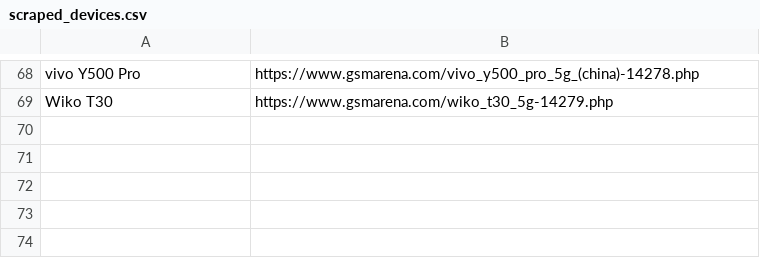
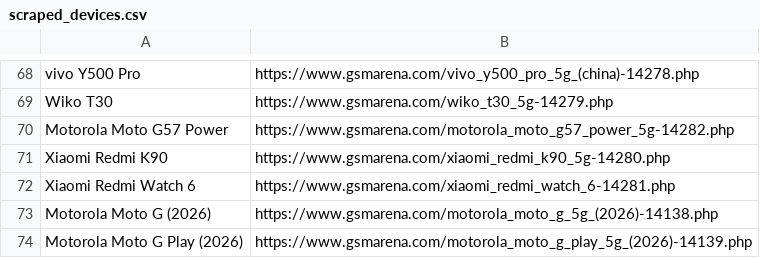
Before and after one commit to fahim12064/zuzu_notice_BOT, a CSV file: scraped_devices.csv, drawn as a sheet; only a part is shown, gaps mark what is left out.

```diff
--- a/scraped_devices.csv
+++ b/scraped_devices.csv
@@ -69 +69,6 @@ vivo Y500 Pro,https://www.gsmarena.com/vivo_y500_pro_5g_(china)-14278.php
 Wiko T30,https://www.gsmarena.com/wiko_t30_5g-14279.php
+Motorola Moto G57 Power,https://www.gsmarena.com/motorola_moto_g57_power_5g-14282.php
+Xiaomi Redmi K90,https://www.gsmarena.com/xiaomi_redmi_k90_5g-14280.php
+Xiaomi Redmi Watch 6,https://www.gsmarena.com/xiaomi_redmi_watch_6-14281.php
+Motorola Moto G (2026),https://www.gsmarena.com/motorola_moto_g_5g_(2026)-14138.php
+Motorola Moto G Play (2026),https://www.gsmarena.com/motorola_moto_g_play_5g_(2026)-14139.php
```
Also changed, not shown: 15 other files.
